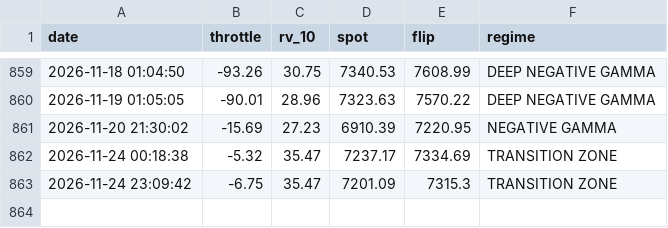
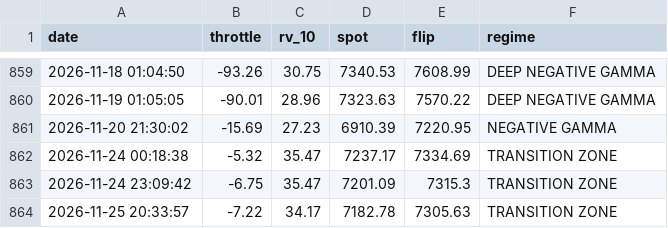
Before and after one commit to dchebows/HE-analysis-pipeline, a CSV file: throttle_history.csv, drawn as a sheet; only a part is shown, gaps mark what is left out.

```diff
--- a/throttle_history.csv
+++ b/throttle_history.csv
@@ -863 +863,2 @@ date,throttle,rv_10,spot,flip,regime
 2026-11-24 23:09:42,-6.75,35.47,7201.09,7315.3,TRANSITION ZONE
+2026-11-25 20:33:57,-7.22,34.17,7182.78,7305.63,TRANSITION ZONE
```
Also changed, not shown: output.csv, 1 other file.
